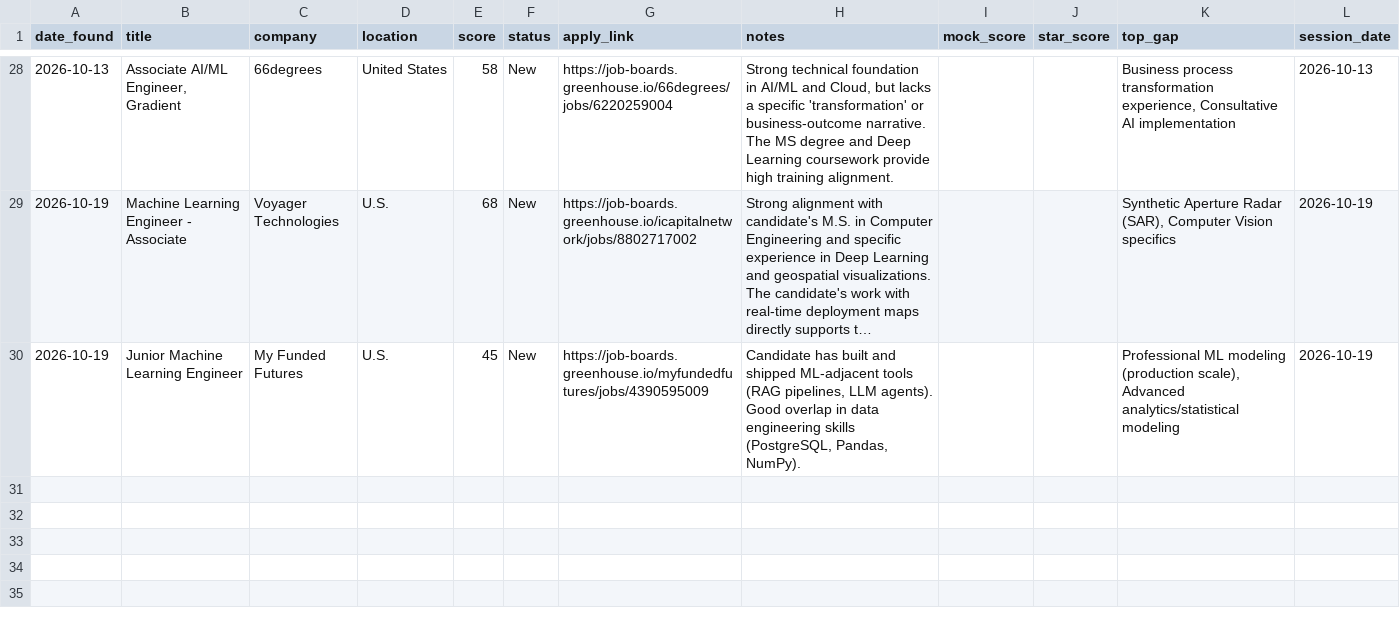
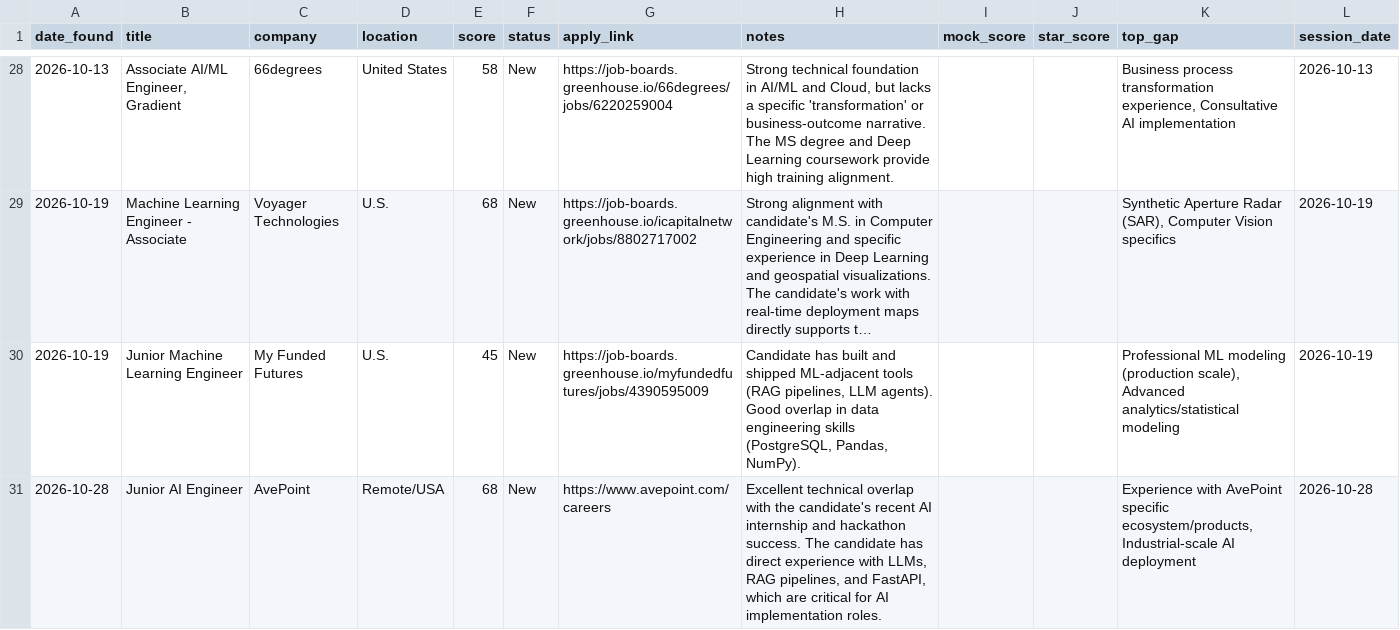
Before and after one commit to muraliikrishnant/EntryWay-AI, a CSV file: site/data/jobs_ai_engineer.csv, drawn as a sheet; only a part is shown, gaps mark what is left out; long unchanged cells end in …; the diff names each change by its address in the sheet, - before the commit and + after, or states it on an @@ line.

```diff
--- a/site/data/jobs_ai_engineer.csv
+++ b/site/data/jobs_ai_engineer.csv
+row 31: 2026-10-28 | Junior AI Engineer | AvePoint | Remote/USA | 68 | New | https://www.avepoint.com/careers | Excellent technical overlap with the candidate's recent AI internship and hackathon success. The candidate has direct experience with LLMs, RAG pipelines, and FastAPI, which are critical for AI implementation roles. |  |  | Experience with AvePoint specific ecosystem/products, Industrial-scale AI deployment | 2026-10-28
```
